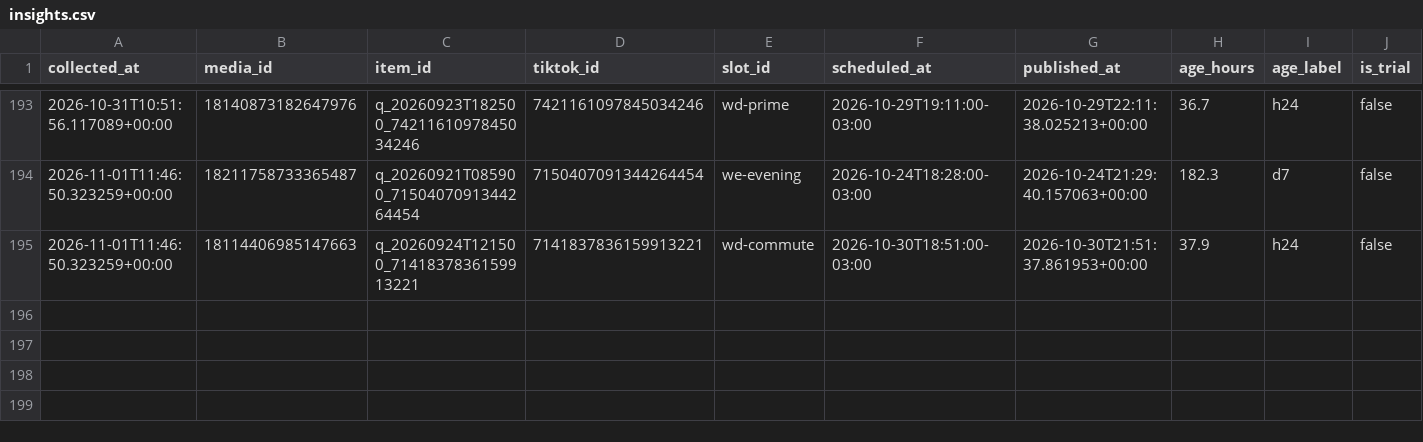
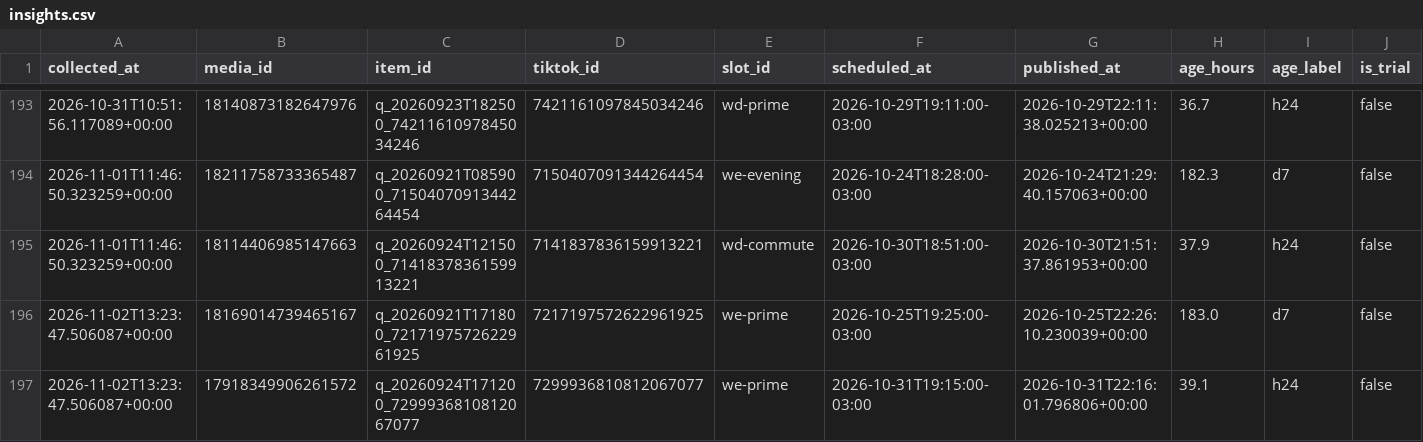
Before and after one commit to lafferreira91/tiktok_insta_lukasmax, a CSV file: data/insights.csv, drawn as a sheet; only a part is shown, gaps mark what is left out; rows hold the shown columns only; the diff names each change by its address in the sheet, - before the commit and + after, or states it on an @@ line.

Commit message:
Metricas coletadas no run 41452587110

```diff
--- a/data/insights.csv
+++ b/data/insights.csv
+row 196: 2026-11-02T13:23:47.506087+00:00 | 18169014739465167 | q_20260921T171800_7217197572622961925 | 7217197572622961925 | we-prime | 2026-10-25T19:25:00-03:00 | 2026-10-25T22:26:10.230039+00:00 | 183.0 | d7 | false
+row 197: 2026-11-02T13:23:47.506087+00:00 | 17918349906261572 | q_20260924T171200_7299936810812067077 | 7299936810812067077 | we-prime | 2026-10-31T19:15:00-03:00 | 2026-10-31T22:16:01.796806+00:00 | 39.1 | h24 | false
```
